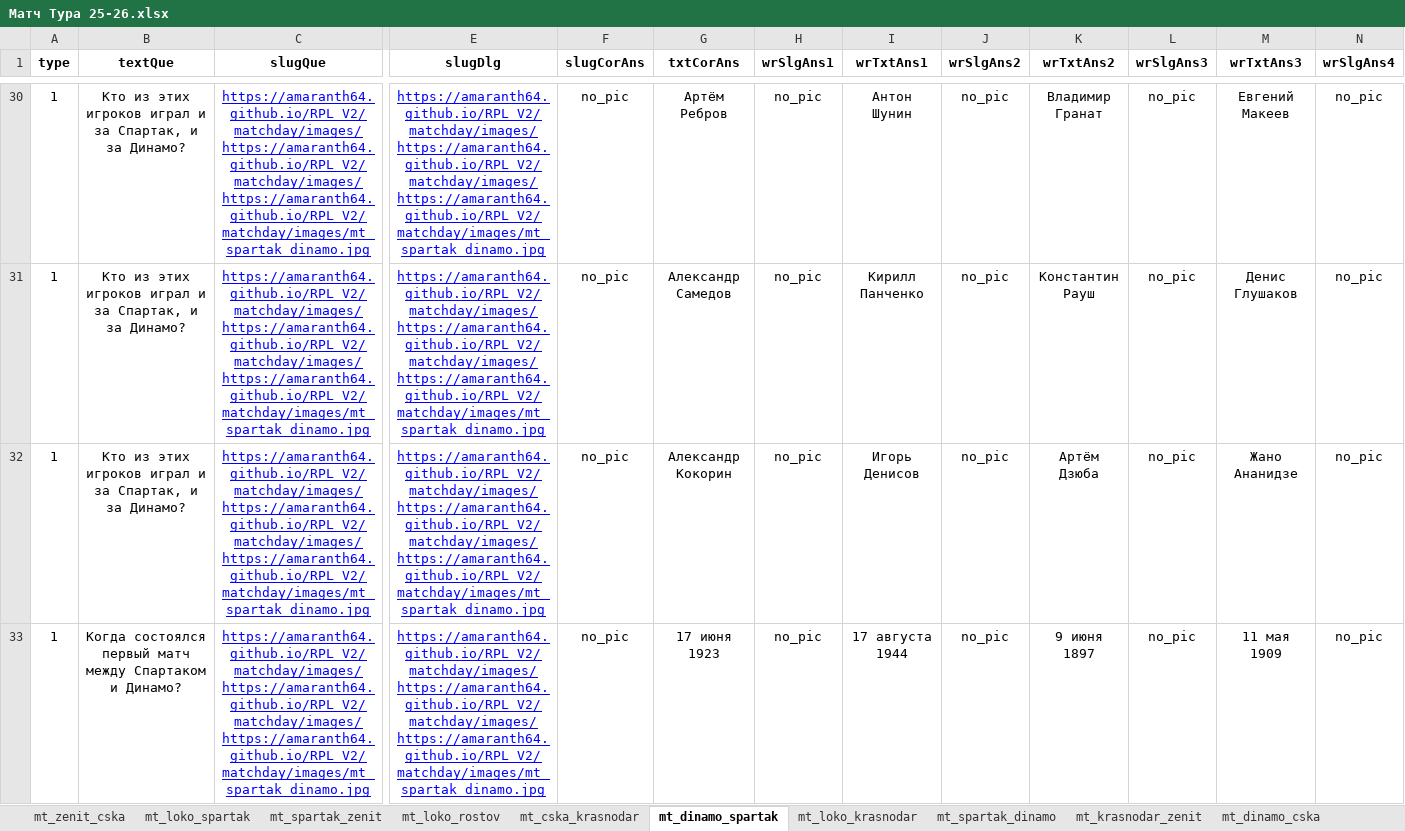
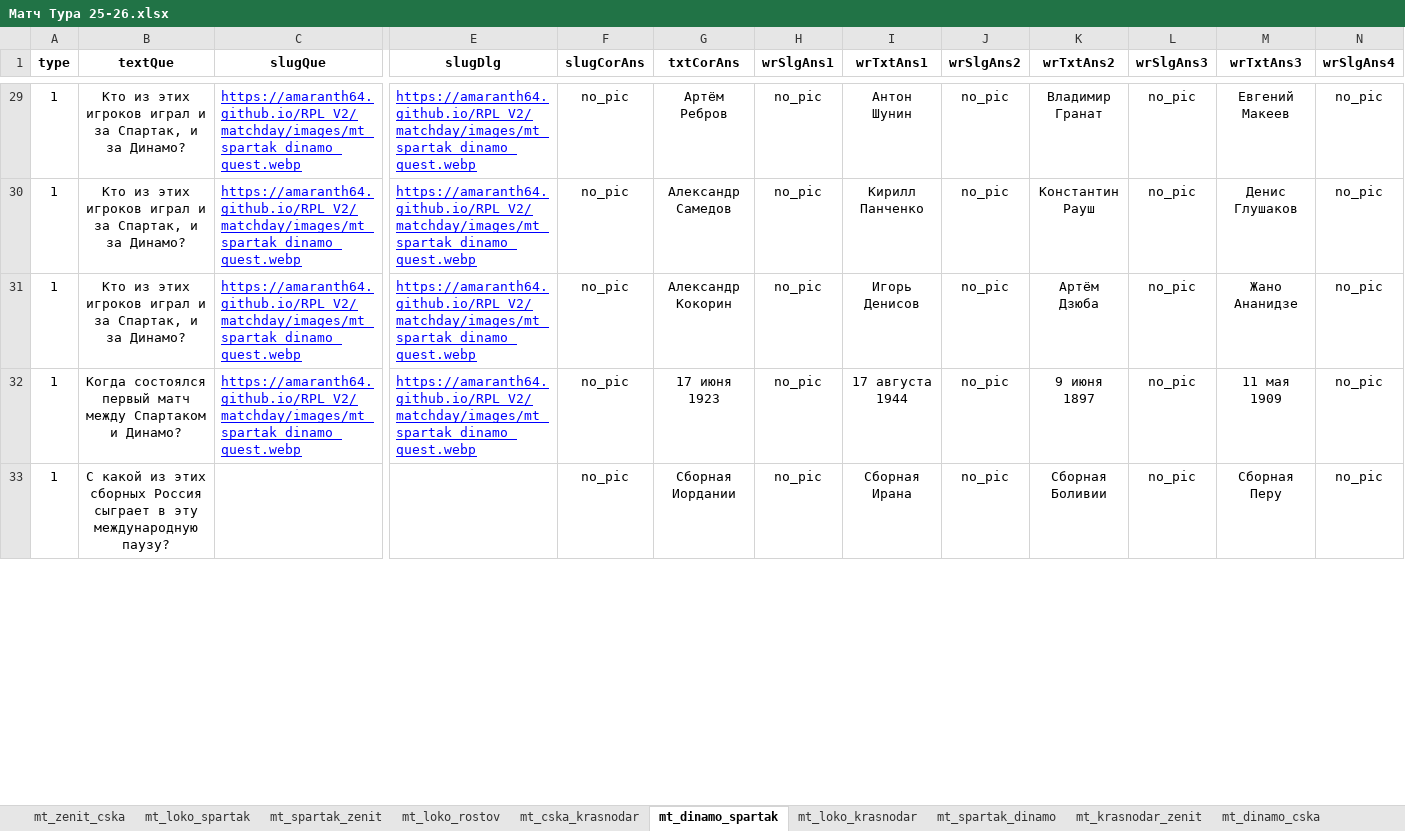
Before and after one commit to amaranth64/amaranth64.github.io, an Excel workbook: RPL_V2/xlsx/Матч Тура 25-26.xlsx, sheet mt_dinamo_spartak, drawn as a sheet; only a part is shown, gaps mark what is left out; values as stored, in another font and other column widths than the file's, no borders; addresses are those after the commit; rows hold the shown columns only; the diff covers the shown part only; the diff names each change by its address in the sheet, - before the commit and + after, or states it on an @@ line.

```diff
--- a/RPL_V2/xlsx/Матч Тура 25-26.xlsx (sheet mt_dinamo_spartak)
+++ b/RPL_V2/xlsx/Матч Тура 25-26.xlsx (sheet mt_dinamo_spartak)
-C29:C32 (slugQue): https://amaranth64.github.io/RPL_V2/matchday/images/https://amaranth64.github.io/RPL_V2/matchday/images/https://amaranth64.github.io/RPL_V2/matchday/images/mt_spartak_dinamo.jpg
+C29:C32 (slugQue): https://amaranth64.github.io/RPL_V2/matchday/images/mt_spartak_dinamo_quest.webp
-C29:C32 alignment: center
+C29:C32 alignment: left
-E29:E32 (slugDlg): https://amaranth64.github.io/RPL_V2/matchday/images/https://amaranth64.github.io/RPL_V2/matchday/images/https://amaranth64.github.io/RPL_V2/matchday/images/mt_spartak_dinamo.jpg
+E29:E32 (slugDlg): https://amaranth64.github.io/RPL_V2/matchday/images/mt_spartak_dinamo_quest.webp
-E29:E32 alignment: center
+E29:E32 alignment: left
+row 33: 1 | С какой из этих сборных Россия сыграет в эту международную паузу? |  |  | no_pic | Сборная Иордании | no_pic | Сборная Ирана | no_pic | Сборная Боливии | no_pic | Сборная Перу | no_pic
```
Also changed, not shown: 17 added rows, 13 removed rows and 60 edited cells elsewhere in this sheet.
